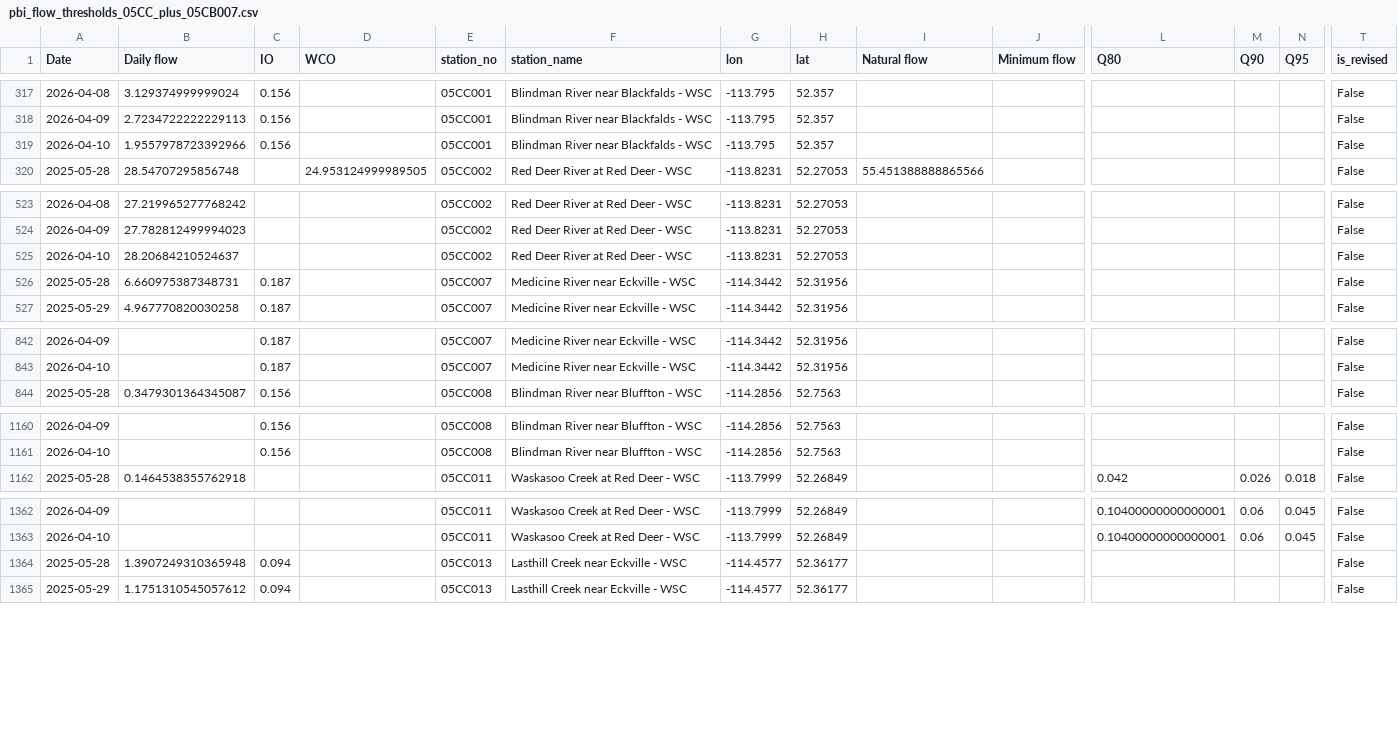
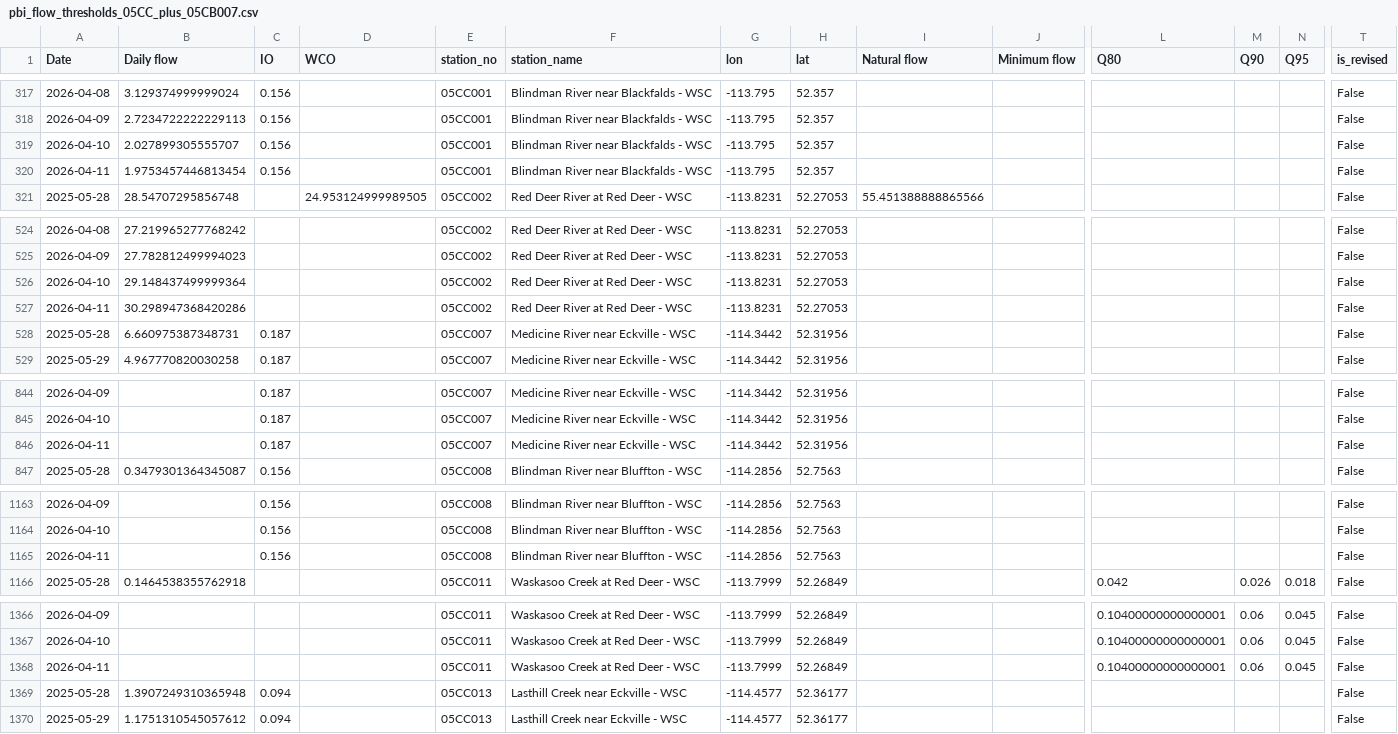
Before and after one commit to Lynzerne/flow-threshold-updater, a CSV file: data/pbi_flow_thresholds_05CC_plus_05CB007.csv, drawn as a sheet; only a part is shown, gaps mark what is left out; addresses are those after the commit; rows hold the shown columns only; the diff covers the shown part only; the diff names each change by its address in the sheet, - before the commit and + after, or states it on an @@ line.

```diff
--- a/data/pbi_flow_thresholds_05CC_plus_05CB007.csv
+++ b/data/pbi_flow_thresholds_05CC_plus_05CB007.csv
-B319 (Daily flow): 1.9557978723392966
+B319 (Daily flow): 2.027899305555707
+row 320: 2026-04-11 | 1.9753457446813454 | 0.156 |  | 05CC001 | Blindman River near Blackfalds - WSC | -113.795 | 52.357 |  |  |  |  |  | False
-B526 (Daily flow): 28.20684210524637
+B526 (Daily flow): 29.148437499999364
+row 527: 2026-04-11 | 30.298947368420286 |  |  | 05CC002 | Red Deer River at Red Deer - WSC | -113.8231 | 52.27053 |  |  |  |  |  | False
+row 846: 2026-04-11 |  | 0.187 |  | 05CC007 | Medicine River near Eckville - WSC | -114.3442 | 52.31956 |  |  |  |  |  | False
+row 1165: 2026-04-11 |  | 0.156 |  | 05CC008 | Blindman River near Bluffton - WSC | -114.2856 | 52.7563 |  |  |  |  |  | False
+row 1368: 2026-04-11 |  |  |  | 05CC011 | Waskasoo Creek at Red Deer - WSC | -113.7999 | 52.26849 |  |  | 0.10400000000000001 | 0.06 | 0.045 | False
```
Also changed, not shown: 1 added row elsewhere in this file, 2 other files.
